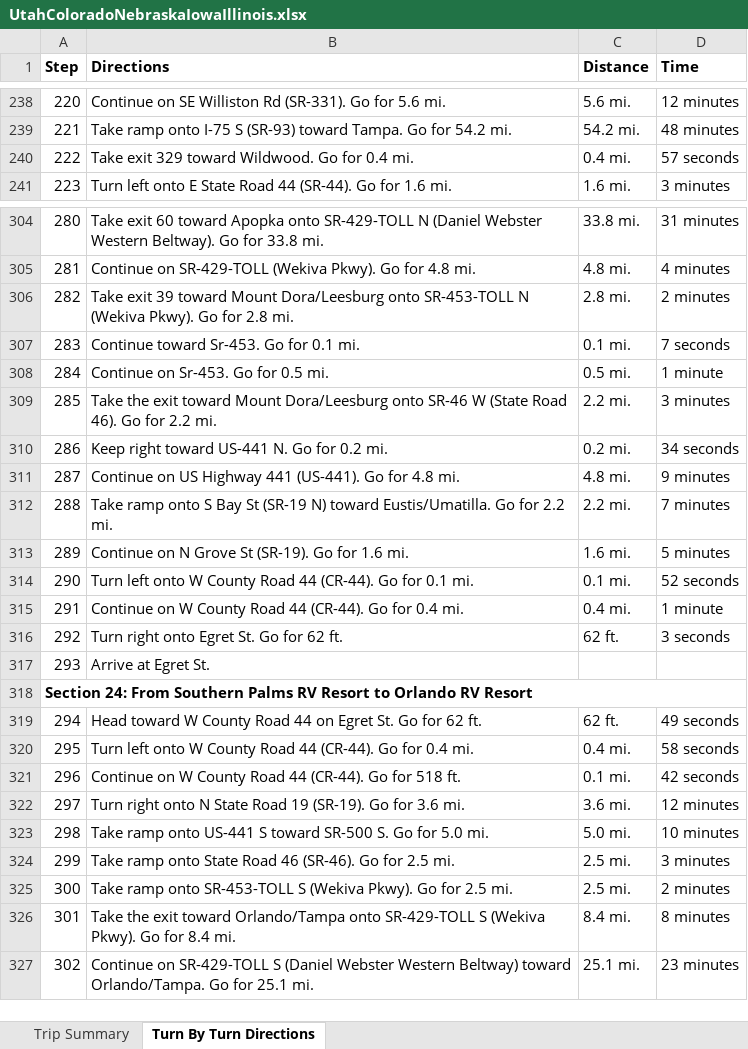
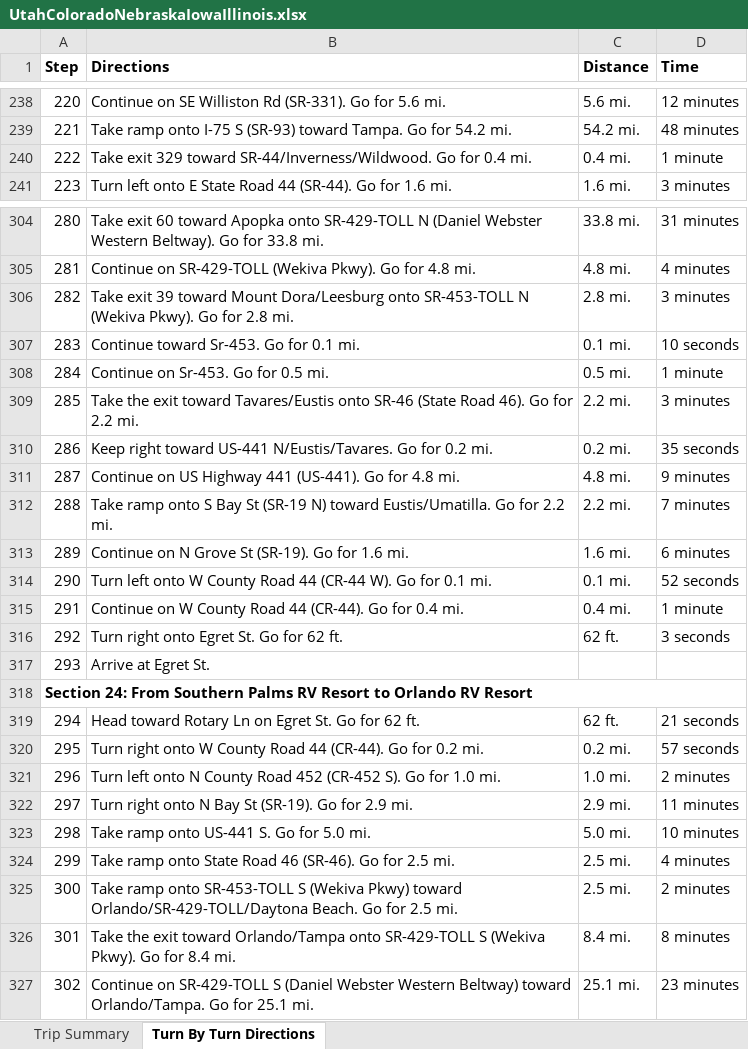
Before and after one commit to trevoreyre/llama-llama-adventure, an Excel workbook: places/UtahColoradoNebraskaIowaIllinois.xlsx, sheet Turn By Turn Directions, drawn as a sheet; only a part is shown, gaps mark what is left out; values as stored, in another font and other column widths than the file's, no borders; removed rows and columns are numbered as before the commit, all else as after; the diff covers the shown part only; the diff names each change by its address in the sheet, - before the commit and + after, or states it on an @@ line.

```diff
--- a/places/UtahColoradoNebraskaIowaIllinois.xlsx (sheet Turn By Turn Directions)
+++ b/places/UtahColoradoNebraskaIowaIllinois.xlsx (sheet Turn By Turn Directions)
-B240 (Directions): …329 toward Wildwood. Go for…
+B240 (Directions): …329 toward SR-44/Inverness/Wildwood. Go for…
-D240 (Time): 57 seconds
+D240 (Time): 1 minute
-D306 (Time): 2 minutes
+D306 (Time): 3 minutes
-D307 (Time): 7 seconds
+D307 (Time): 10 seconds
-B309 (Directions): …exit toward Mount Dora/Leesburg onto SR-46 W (State Road…
+B309 (Directions): …exit toward Tavares/Eustis onto SR-46 (State Road…
-B310 (Directions): …toward US-441 N. Go for…
+B310 (Directions): …toward US-441 N/Eustis/Tavares. Go for…
-D310 (Time): 34 seconds
+D310 (Time): 35 seconds
-D313 (Time): 5 minutes
+D313 (Time): 6 minutes
-B314 (Directions): …Road 44 (CR-44). Go for…
+B314 (Directions): …Road 44 (CR-44 W). Go for…
-B319 (Directions): Head toward W County Road 44 on Egret…
+B319 (Directions): Head toward Rotary Ln on Egret…
-D319 (Time): 49 seconds
+D319 (Time): 21 seconds
-B320 (Directions): Turn left onto W County Road 44 (CR-44). Go for 0.4 mi.
+B320 (Directions): Turn right onto W County Road 44 (CR-44). Go for 0.2 mi.
-C320 (Distance): 0.4 mi.
+C320 (Distance): 0.2 mi.
-D320 (Time): 58 seconds
+D320 (Time): 57 seconds
-row 321: 296 | Continue on W County Road 44 (CR-44). Go for 518 ft. | 0.1 mi. | 42 seconds
-row 322: 297 | Turn right onto N State Road 19 (SR-19). Go for 3.6 mi. | 3.6 mi. | 12 minutes
+row 321: 296 | Turn left onto N County Road 452 (CR-452 S). Go for 1.0 mi. | 1.0 mi. | 2 minutes
+row 322: 297 | Turn right onto N Bay St (SR-19). Go for 2.9 mi. | 2.9 mi. | 11 minutes
-B323 (Directions): …onto US-441 S toward SR-500 S. Go…
+B323 (Directions): …onto US-441 S. Go…
-D324 (Time): 3 minutes
+D324 (Time): 4 minutes
-B325 (Directions): …S (Wekiva Pkwy). Go for…
+B325 (Directions): …S (Wekiva Pkwy) toward Orlando/SR-429-TOLL/Daytona Beach. Go for…
```
Also changed, not shown: 235 added rows, 20 removed rows, 2 moved rows, 18 edited cells, cell formats, merged cells and row numbers in column A elsewhere in this sheet, sheet Trip Summary, formulas that keep their value, 8 other files.
